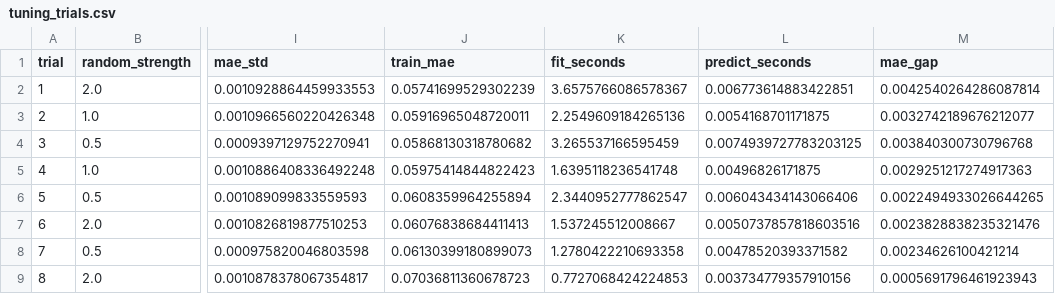
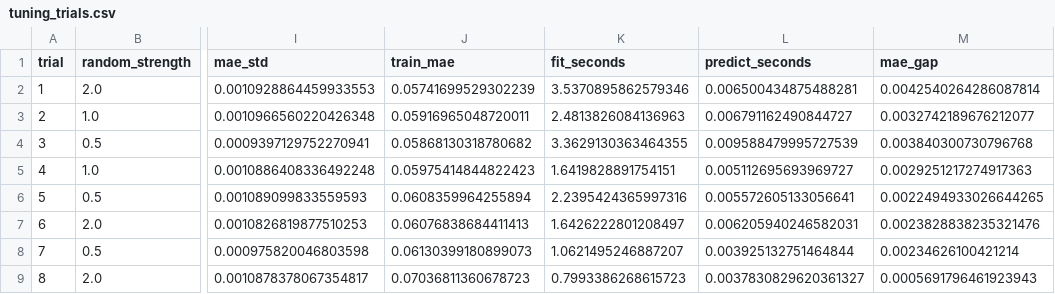
Before and after one commit to Manda404/Game-Player-Analysis, a CSV file: artifacts/metrics/tuning_trials.csv, drawn as a sheet; only a part is shown, gaps mark what is left out; the diff names each change by its address in the sheet, - before the commit and + after, or states it on an @@ line.

Commit message:
Refine Streamlit journey and model artifacts

```diff
--- a/artifacts/metrics/tuning_trials.csv
+++ b/artifacts/metrics/tuning_trials.csv
-K2 (fit_seconds): 3.6575766086578367
+K2 (fit_seconds): 3.5370895862579346
-L2 (predict_seconds): 0.006773614883422851
+L2 (predict_seconds): 0.006500434875488281
-K3 (fit_seconds): 2.2549609184265136
+K3 (fit_seconds): 2.4813826084136963
-L3 (predict_seconds): 0.0054168701171875
+L3 (predict_seconds): 0.006791162490844727
-K4 (fit_seconds): 3.265537166595459
+K4 (fit_seconds): 3.3629130363464355
-L4 (predict_seconds): 0.0074939727783203125
+L4 (predict_seconds): 0.009588479995727539
-K5 (fit_seconds): 1.6395118236541748
+K5 (fit_seconds): 1.6419828891754151
-L5 (predict_seconds): 0.00496826171875
+L5 (predict_seconds): 0.005112695693969727
-K6 (fit_seconds): 2.3440952777862547
+K6 (fit_seconds): 2.2395424365997316
-L6 (predict_seconds): 0.006043434143066406
+L6 (predict_seconds): 0.005572605133056641
-K7 (fit_seconds): 1.537245512008667
+K7 (fit_seconds): 1.6426222801208497
-L7 (predict_seconds): 0.0050737857818603516
+L7 (predict_seconds): 0.006205940246582031
-K8 (fit_seconds): 1.2780422210693358
+K8 (fit_seconds): 1.0621495246887207
-L8 (predict_seconds): 0.00478520393371582
+L8 (predict_seconds): 0.003925132751464844
-K9 (fit_seconds): 0.7727068424224853
+K9 (fit_seconds): 0.7993386268615723
-L9 (predict_seconds): 0.003734779357910156
+L9 (predict_seconds): 0.0037830829620361327
```
Also changed, not shown: artifacts/metrics/feature_ablation.csv, artifacts/metrics/final_holdout_evaluation.csv, 13 other files.
